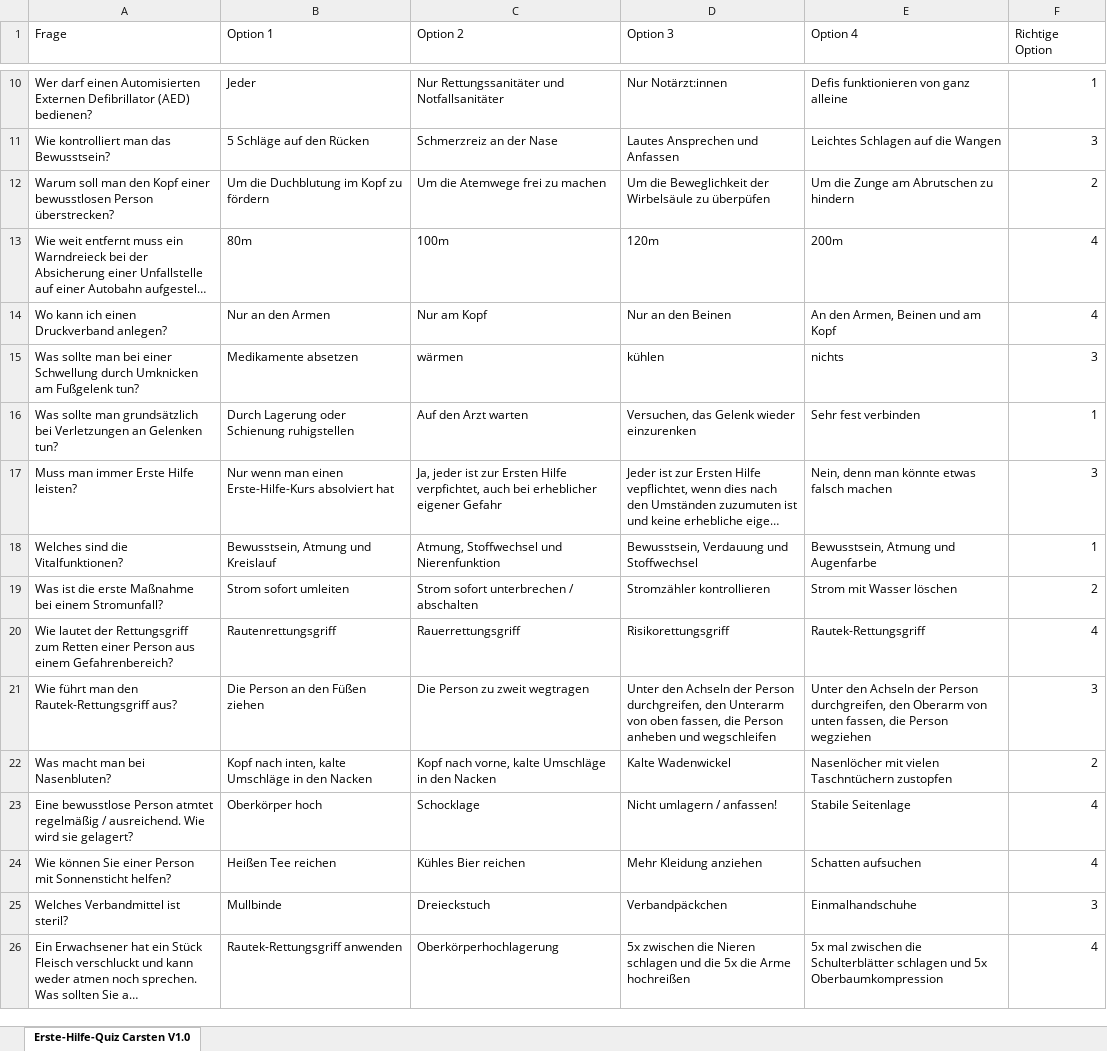
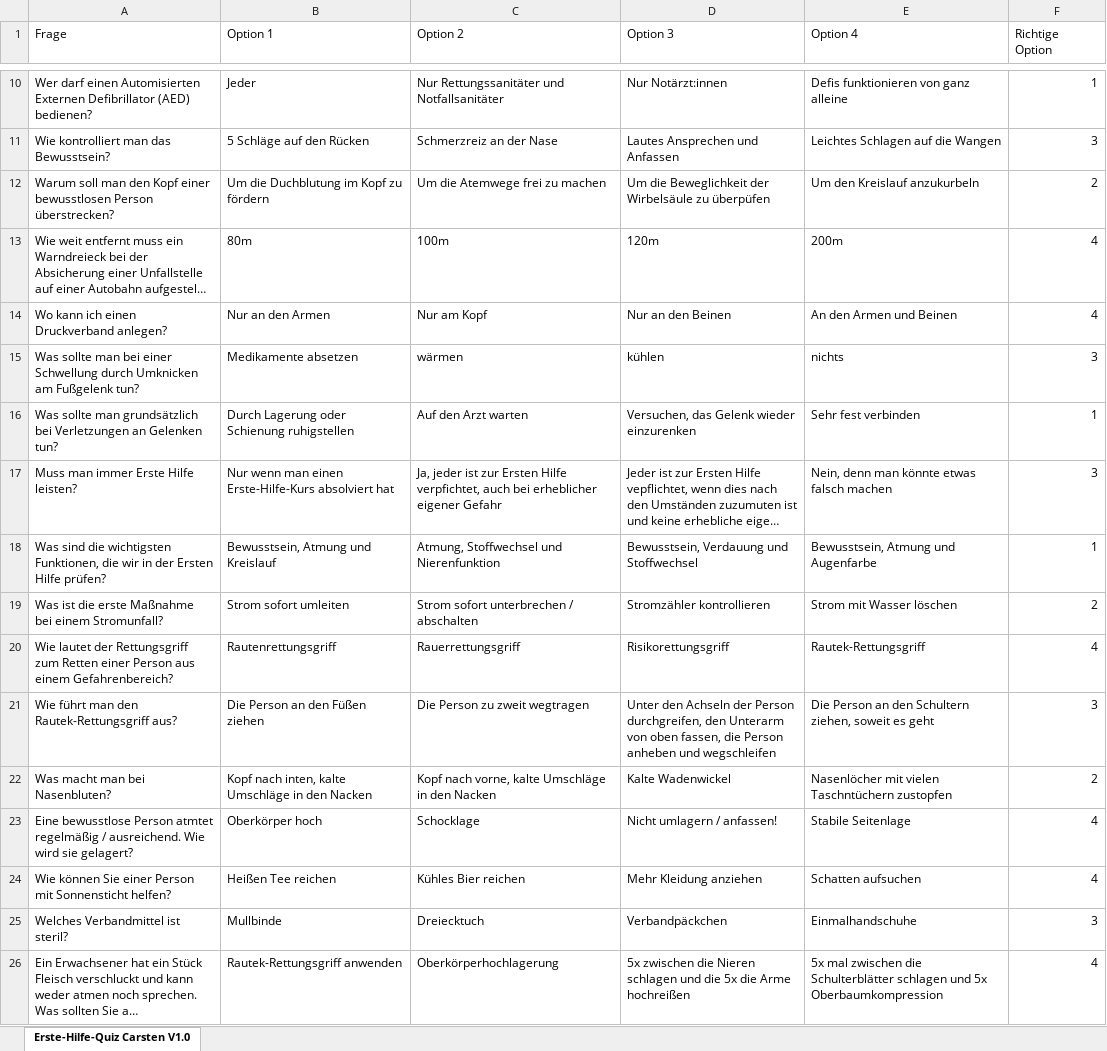
Before and after one commit to DigitalEvangelists/erste-hilfe-quiz, an Excel workbook: erste-hilfe-quiz-fragen-carsten-v1.xlsx, sheet Erste-Hilfe-Quiz Carsten V1.0, drawn as a sheet; only a part is shown, gaps mark what is left out; long unchanged cells end in …; values as stored, in another font and other column widths than the file's, no borders; the diff names each change by its address in the sheet, - before the commit and + after, or states it on an @@ line.

```diff
--- a/erste-hilfe-quiz-fragen-carsten-v1.xlsx (sheet Erste-Hilfe-Quiz Carsten V1.0)
+++ b/erste-hilfe-quiz-fragen-carsten-v1.xlsx (sheet Erste-Hilfe-Quiz Carsten V1.0)
-E12 (Option 4): Um die Zunge am Abrutschen zu hindern
+E12 (Option 4): Um den Kreislauf anzukurbeln
-E14 (Option 4): An den Armen, Beinen und am Kopf
+E14 (Option 4): An den Armen und Beinen
-A18 (Frage): Welches sind die Vitalfunktionen?
+A18 (Frage): Was sind die wichtigsten Funktionen, die wir in der Ersten Hilfe prüfen?
-E21 (Option 4): Unter den Achseln der Person durchgreifen, den Oberarm von unten fassen, die Person wegziehen
+E21 (Option 4): Die Person an den Schultern ziehen, soweit es geht
-C25 (Option 2): Dreieckstuch
+C25 (Option 2): Dreiecktuch
```
Also changed, not shown: 11 other files.
